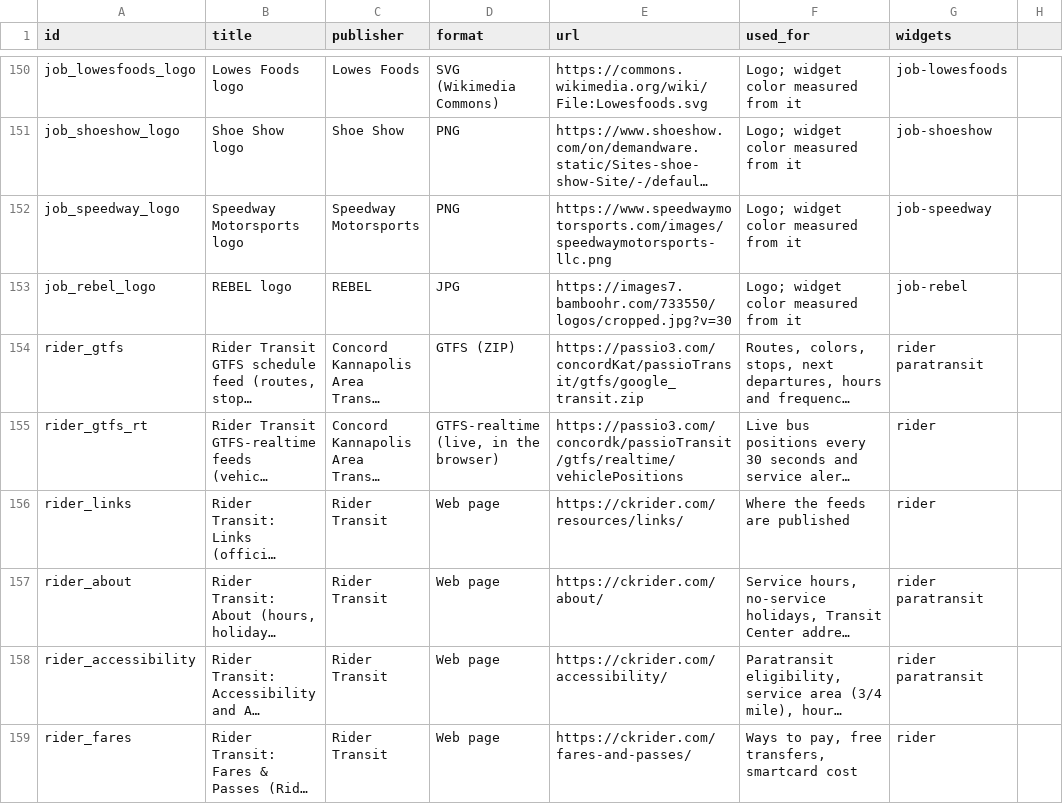
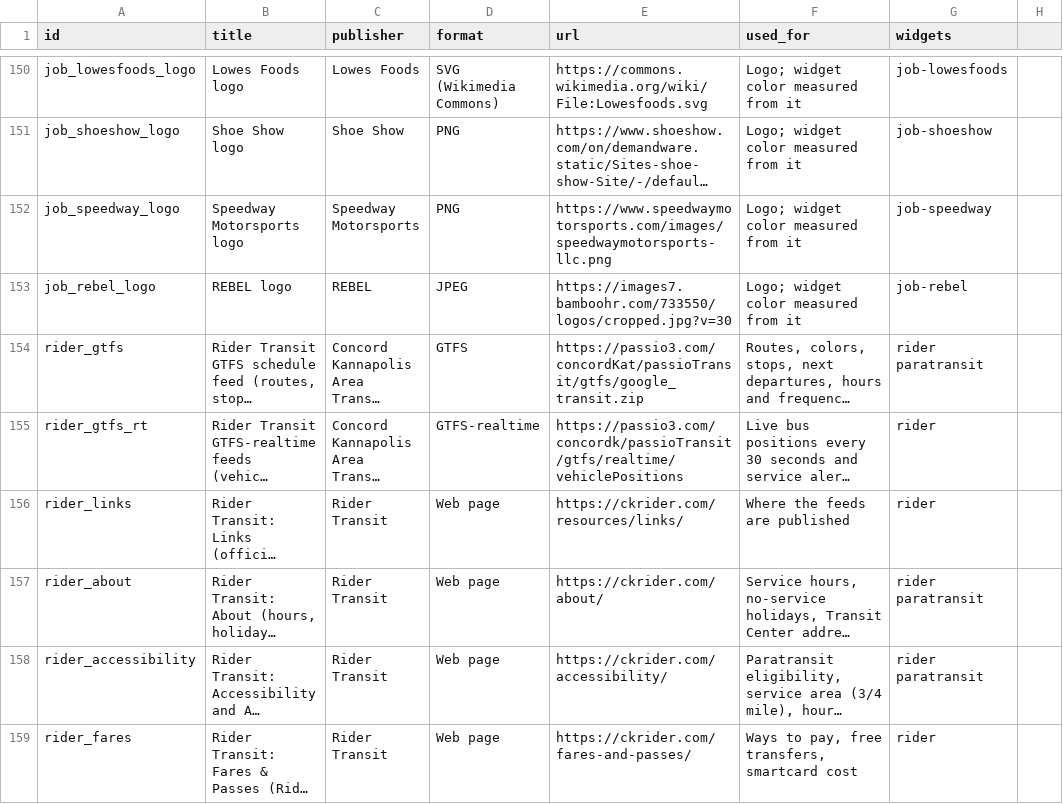
Before and after one commit to bradspry/kannapolis-dashboard, a CSV file: data/manual/sources.csv, drawn as a sheet; only a part is shown, gaps mark what is left out; long unchanged cells end in …; the diff covers the shown part only; the diff names each change by its address in the sheet, - before the commit and + after, or states it on an @@ line.

Commit message:
About the Data: email corrections, fuller XL tile; footer credit
Spot a problem? now emails instead of opening a GitHub issue. Freshness
tracks all 28 data sets; the extra-large tile adds a summary, top
publishers and a compact freshness list. Format counts read in the
plural. Fix two malformed source rows (a URL and a title containing
commas) and normalize format names. Footer: From the Mind of
Kannapolitan, Brad Spry. Saved default layout.

```diff
--- a/data/manual/sources.csv
+++ b/data/manual/sources.csv
-D153 (format): JPG
+D153 (format): JPEG
-D154 (format): GTFS (ZIP)
+D154 (format): GTFS
-D155 (format): GTFS-realtime (live, in the browser)
+D155 (format): GTFS-realtime
```
Also changed, not shown: 18 edited cells elsewhere in this file, 7 other files.
